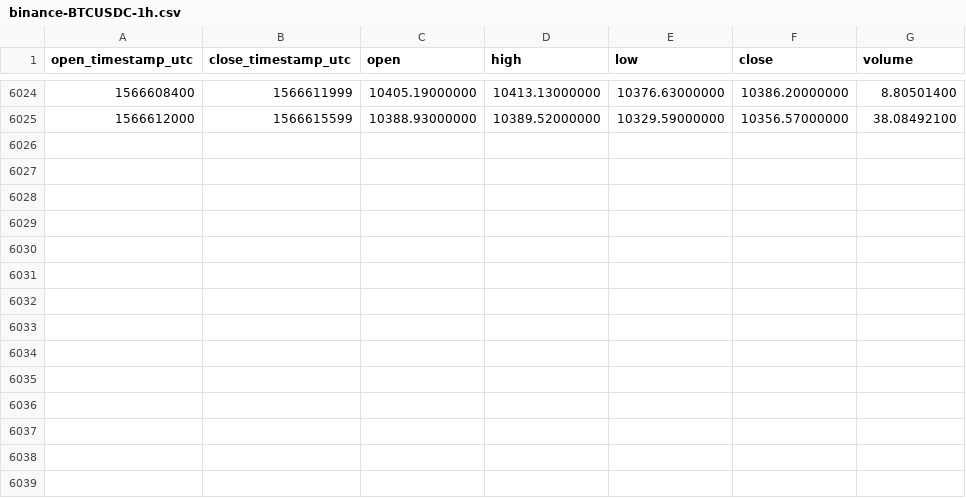
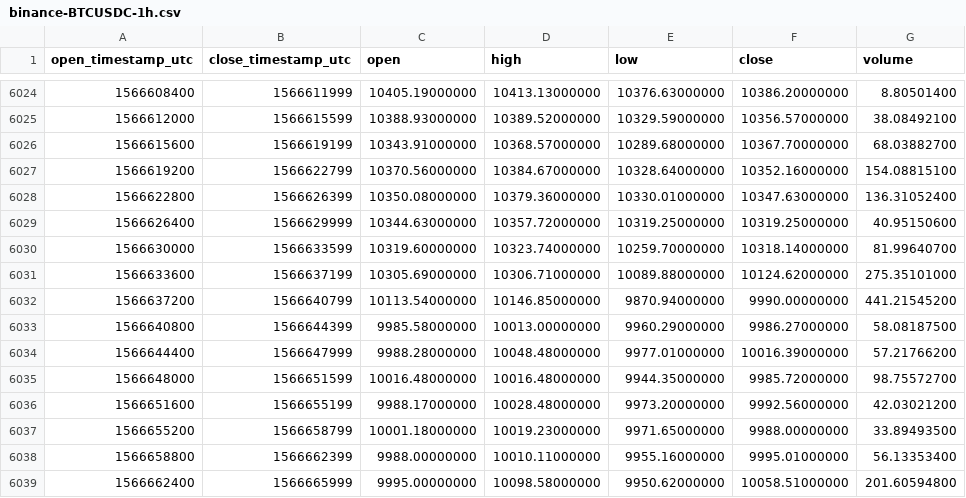
Before and after one commit to cryptobigbro/binance-BTCUSDC, a CSV file: binance-BTCUSDC-1h.csv, drawn as a sheet; only a part is shown, gaps mark what is left out.

Commit message:
Update OHLCV data.

```diff
--- a/binance-BTCUSDC-1h.csv
+++ b/binance-BTCUSDC-1h.csv
@@ -6025 +6025,15 @@ open_timestamp_utc,close_timestamp_utc,open,high,low,close,volume
 1566612000,1566615599,10388.93000000,10389.52000000,10329.59000000,10356.57000000,38.08492100
+1566615600,1566619199,10343.91000000,10368.57000000,10289.68000000,10367.70000000,68.03882700
+1566619200,1566622799,10370.56000000,10384.67000000,10328.64000000,10352.16000000,154.08815100
+1566622800,1566626399,10350.08000000,10379.36000000,10330.01000000,10347.63000000,136.31052400
+1566626400,1566629999,10344.63000000,10357.72000000,10319.25000000,10319.25000000,40.95150600
+1566630000,1566633599,10319.60000000,10323.74000000,10259.70000000,10318.14000000,81.99640700
+1566633600,1566637199,10305.69000000,10306.71000000,10089.88000000,10124.62000000,275.35101000
+1566637200,1566640799,10113.54000000,10146.85000000,9870.94000000,9990.00000000,441.21545200
+1566640800,1566644399,9985.58000000,10013.00000000,9960.29000000,9986.27000000,58.08187500
+1566644400,1566647999,9988.28000000,10048.48000000,9977.01000000,10016.39000000,57.21766200
+1566648000,1566651599,10016.48000000,10016.48000000,9944.35000000,9985.72000000,98.75572700
+1566651600,1566655199,9988.17000000,10028.48000000,9973.20000000,9992.56000000,42.03021200
+1566655200,1566658799,10001.18000000,10019.23000000,9971.65000000,9988.00000000,33.89493500
+1566658800,1566662399,9988.00000000,10010.11000000,9955.16000000,9995.01000000,56.13353400
+1566662400,1566665999,9995.00000000,10098.58000000,9950.62000000,10058.51000000,201.60594800
```
